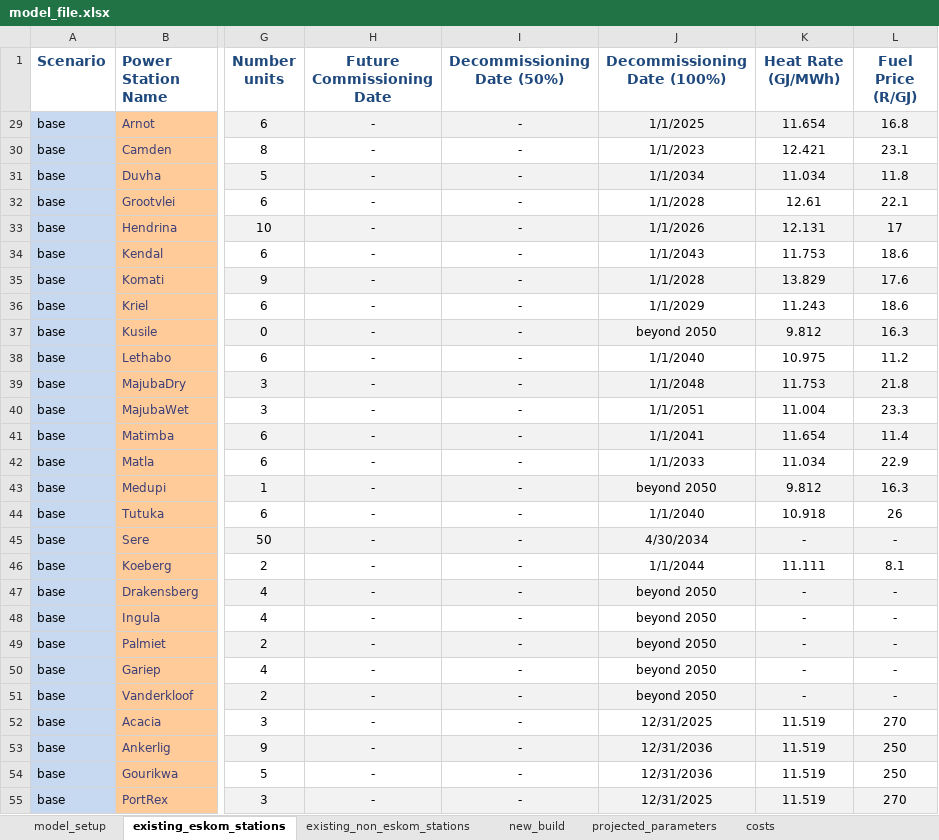
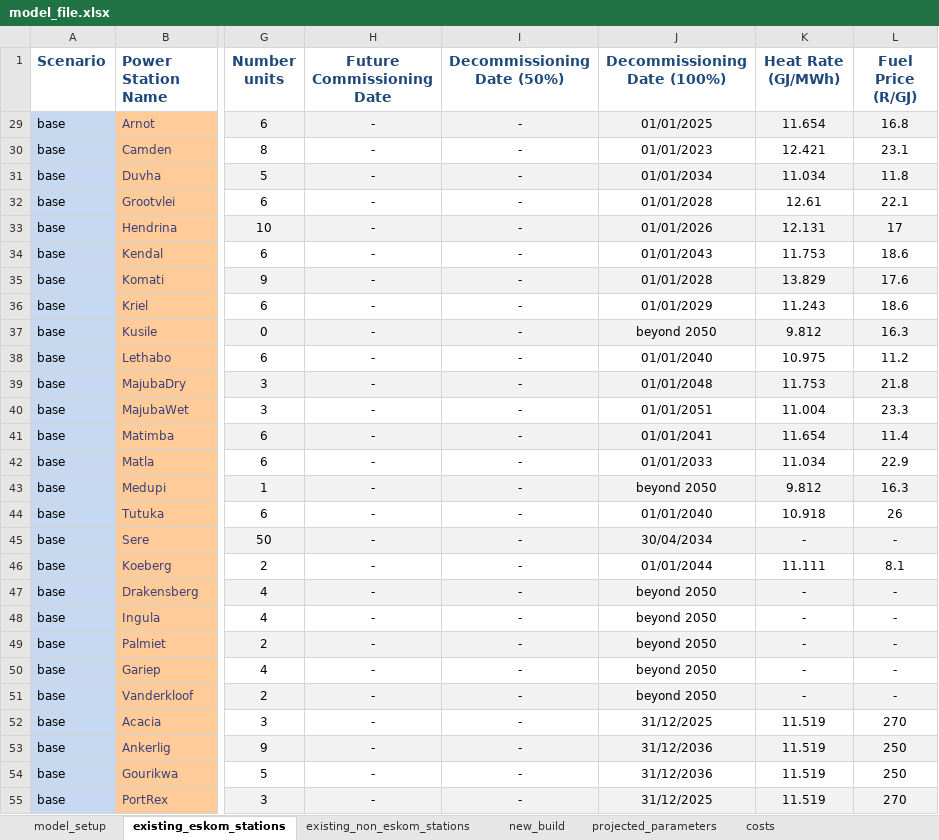
Before and after one commit to PyPSA/pypsa-za, an Excel workbook: data/model_file.xlsx, sheet existing_eskom_stations, drawn as a sheet; only a part is shown, gaps mark what is left out; values as stored, in another font and other column widths than the file's, no borders; charts and pictures not drawn; the diff names each change by its address in the sheet, - before the commit and + after, or states it on an @@ line.

```diff
--- a/data/model_file.xlsx (sheet existing_eskom_stations)
+++ b/data/model_file.xlsx (sheet existing_eskom_stations)
-J29 (Decommissioning Date (100%)): 1/1/2025
+J29 (Decommissioning Date (100%)): 01/01/2025
-J30 (Decommissioning Date (100%)): 1/1/2023
+J30 (Decommissioning Date (100%)): 01/01/2023
-J31 (Decommissioning Date (100%)): 1/1/2034
+J31 (Decommissioning Date (100%)): 01/01/2034
-J32 (Decommissioning Date (100%)): 1/1/2028
+J32 (Decommissioning Date (100%)): 01/01/2028
-J33 (Decommissioning Date (100%)): 1/1/2026
+J33 (Decommissioning Date (100%)): 01/01/2026
-J34 (Decommissioning Date (100%)): 1/1/2043
+J34 (Decommissioning Date (100%)): 01/01/2043
-J35 (Decommissioning Date (100%)): 1/1/2028
+J35 (Decommissioning Date (100%)): 01/01/2028
-J36 (Decommissioning Date (100%)): 1/1/2029
+J36 (Decommissioning Date (100%)): 01/01/2029
-J38 (Decommissioning Date (100%)): 1/1/2040
+J38 (Decommissioning Date (100%)): 01/01/2040
-J39 (Decommissioning Date (100%)): 1/1/2048
+J39 (Decommissioning Date (100%)): 01/01/2048
-J40 (Decommissioning Date (100%)): 1/1/2051
+J40 (Decommissioning Date (100%)): 01/01/2051
-J41 (Decommissioning Date (100%)): 1/1/2041
+J41 (Decommissioning Date (100%)): 01/01/2041
-J42 (Decommissioning Date (100%)): 1/1/2033
+J42 (Decommissioning Date (100%)): 01/01/2033
-J44 (Decommissioning Date (100%)): 1/1/2040
+J44 (Decommissioning Date (100%)): 01/01/2040
-J45 (Decommissioning Date (100%)): 4/30/2034
+J45 (Decommissioning Date (100%)): 30/04/2034
-J46 (Decommissioning Date (100%)): 1/1/2044
+J46 (Decommissioning Date (100%)): 01/01/2044
-J52 (Decommissioning Date (100%)): 12/31/2025
+J52 (Decommissioning Date (100%)): 31/12/2025
-J53:J54 (Decommissioning Date (100%)): 12/31/2036
+J53:J54 (Decommissioning Date (100%)): 31/12/2036
-J55 (Decommissioning Date (100%)): 12/31/2025
+J55 (Decommissioning Date (100%)): 31/12/2025
```
Also changed, not shown: sheet costs, sheet new_build, sheet projected_parameters, sheet existing_non_eskom_stations, formulas that keep their value, hidden cells, charts or pictures, 8 other files.
